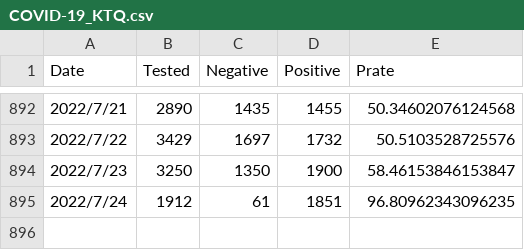
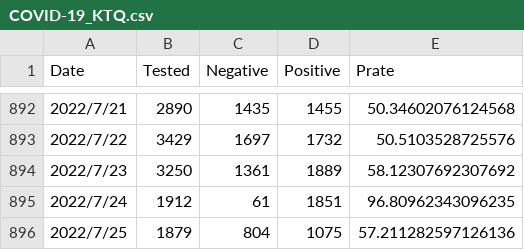
Before and after one commit to u-10bei/u-10bei.github.io, a CSV file: datas/COVID-19_KTQ.csv, drawn as a sheet; only a part is shown, gaps mark what is left out.

```diff
--- a/datas/COVID-19_KTQ.csv
+++ b/datas/COVID-19_KTQ.csv
@@ -893,3 +893,4 @@ Date,Tested,Negative,Positive,Prate
 2022/7/22,3429,1697,1732,50.5103528725576
-2022/7/23,3250,1350,1900,58.46153846153847
+2022/7/23,3250,1361,1889,58.12307692307692
 2022/7/24,1912,61,1851,96.80962343096235
+2022/7/25,1879,804,1075,57.211282597126136
```
Also changed, not shown: datas/COVID-19_JP.csv, 1 other file.
